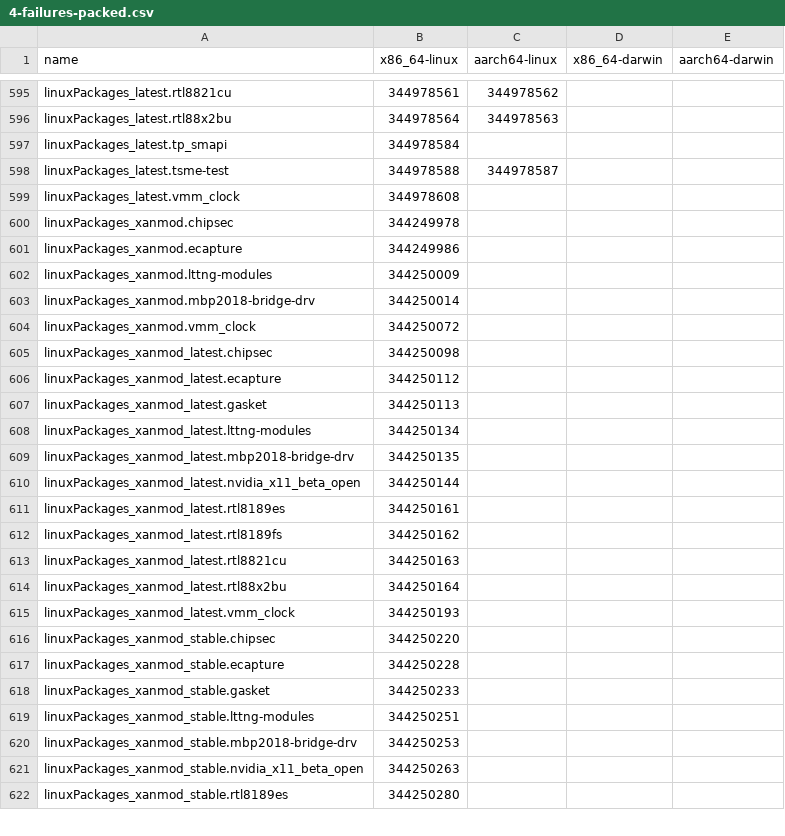
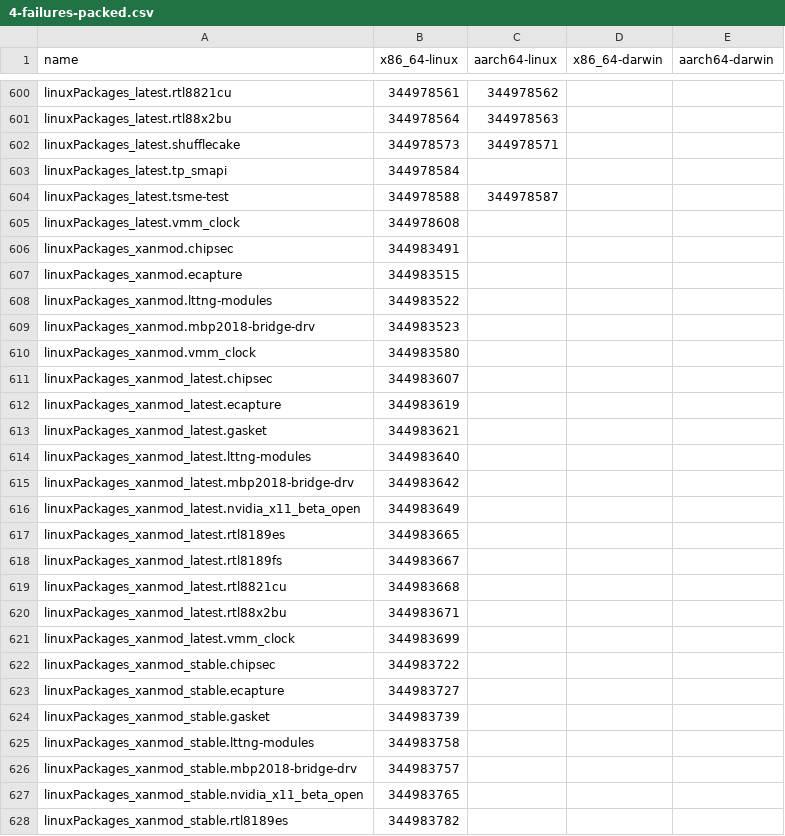
Before and after one commit to Sigmanificient/nixpkgs-failure-notify, a CSV file: results/trunk/4-failures-packed.csv, drawn as a sheet; only a part is shown, gaps mark what is left out; the diff covers the shown part only.

```diff
--- a/results/trunk/4-failures-packed.csv
+++ b/results/trunk/4-failures-packed.csv
@@ -596,2 +601,3 @@ linuxPackages_latest.rtl8821cu,344978561,344978562,,
 linuxPackages_latest.rtl88x2bu,344978564,344978563,,
+linuxPackages_latest.shufflecake,344978573,344978571,,
 linuxPackages_latest.tp_smapi,344978584,,,
@@ -599,24 +605,24 @@ linuxPackages_latest.tsme-test,344978588,344978587,,
 linuxPackages_latest.vmm_clock,344978608,,,
-linuxPackages_xanmod.chipsec,344249978,,,
-linuxPackages_xanmod.ecapture,344249986,,,
-linuxPackages_xanmod.lttng-modules,344250009,,,
-linuxPackages_xanmod.mbp2018-bridge-drv,344250014,,,
-linuxPackages_xanmod.vmm_clock,344250072,,,
-linuxPackages_xanmod_latest.chipsec,344250098,,,
-linuxPackages_xanmod_latest.ecapture,344250112,,,
-linuxPackages_xanmod_latest.gasket,344250113,,,
-linuxPackages_xanmod_latest.lttng-modules,344250134,,,
-linuxPackages_xanmod_latest.mbp2018-bridge-drv,344250135,,,
-linuxPackages_xanmod_latest.nvidia_x11_beta_open,344250144,,,
-linuxPackages_xanmod_latest.rtl8189es,344250161,,,
-linuxPackages_xanmod_latest.rtl8189fs,344250162,,,
-linuxPackages_xanmod_latest.rtl8821cu,344250163,,,
-linuxPackages_xanmod_latest.rtl88x2bu,344250164,,,
-linuxPackages_xanmod_latest.vmm_clock,344250193,,,
-linuxPackages_xanmod_stable.chipsec,344250220,,,
-linuxPackages_xanmod_stable.ecapture,344250228,,,
-linuxPackages_xanmod_stable.gasket,344250233,,,
-linuxPackages_xanmod_stable.lttng-modules,344250251,,,
-linuxPackages_xanmod_stable.mbp2018-bridge-drv,344250253,,,
-linuxPackages_xanmod_stable.nvidia_x11_beta_open,344250263,,,
-linuxPackages_xanmod_stable.rtl8189es,344250280,,,
+linuxPackages_xanmod.chipsec,344983491,,,
+linuxPackages_xanmod.ecapture,344983515,,,
+linuxPackages_xanmod.lttng-modules,344983522,,,
+linuxPackages_xanmod.mbp2018-bridge-drv,344983523,,,
+linuxPackages_xanmod.vmm_clock,344983580,,,
+linuxPackages_xanmod_latest.chipsec,344983607,,,
+linuxPackages_xanmod_latest.ecapture,344983619,,,
+linuxPackages_xanmod_latest.gasket,344983621,,,
+linuxPackages_xanmod_latest.lttng-modules,344983640,,,
+linuxPackages_xanmod_latest.mbp2018-bridge-drv,344983642,,,
+linuxPackages_xanmod_latest.nvidia_x11_beta_open,344983649,,,
+linuxPackages_xanmod_latest.rtl8189es,344983665,,,
+linuxPackages_xanmod_latest.rtl8189fs,344983667,,,
+linuxPackages_xanmod_latest.rtl8821cu,344983668,,,
+linuxPackages_xanmod_latest.rtl88x2bu,344983671,,,
+linuxPackages_xanmod_latest.vmm_clock,344983699,,,
+linuxPackages_xanmod_stable.chipsec,344983722,,,
+linuxPackages_xanmod_stable.ecapture,344983727,,,
+linuxPackages_xanmod_stable.gasket,344983739,,,
+linuxPackages_xanmod_stable.lttng-modules,344983758,,,
+linuxPackages_xanmod_stable.mbp2018-bridge-drv,344983757,,,
+linuxPackages_xanmod_stable.nvidia_x11_beta_open,344983765,,,
+linuxPackages_xanmod_stable.rtl8189es,344983782,,,
```
Also changed, not shown: 16 added rows, 1 removed row and 54 edited cells elsewhere in this file, results/trunk/2-failures.csv, results/trunk/3-failures-aarch64-darwin.csv, 6 other files.
